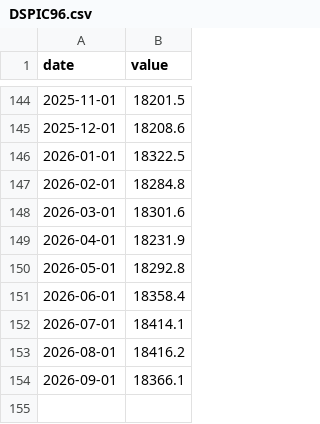
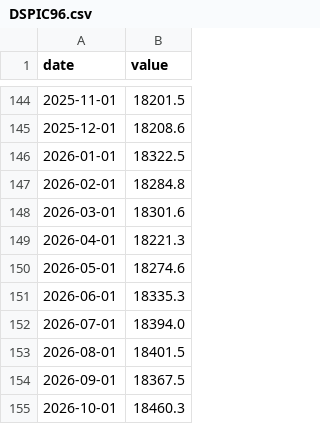
Before and after one commit to gelbius/Public-data-agg, a CSV file: data/macro/fred/DSPIC96.csv, drawn as a sheet; only a part is shown, gaps mark what is left out.

```diff
--- a/data/macro/fred/DSPIC96.csv
+++ b/data/macro/fred/DSPIC96.csv
@@ -148,7 +148,8 @@ date,value
 2026-03-01,18301.6
-2026-04-01,18231.9
-2026-05-01,18292.8
-2026-06-01,18358.4
-2026-07-01,18414.1
-2026-08-01,18416.2
-2026-09-01,18366.1
+2026-04-01,18221.3
+2026-05-01,18274.6
+2026-06-01,18335.3
+2026-07-01,18394.0
+2026-08-01,18401.5
+2026-09-01,18367.5
+2026-10-01,18460.3
```
Also changed, not shown: data/macro/fred/MORTGAGE30US.csv, data/macro/fred/PSAVERT.csv, 2 other files.
